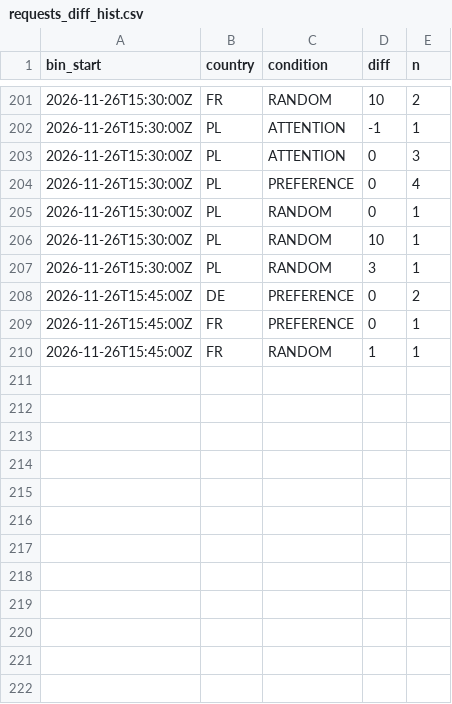
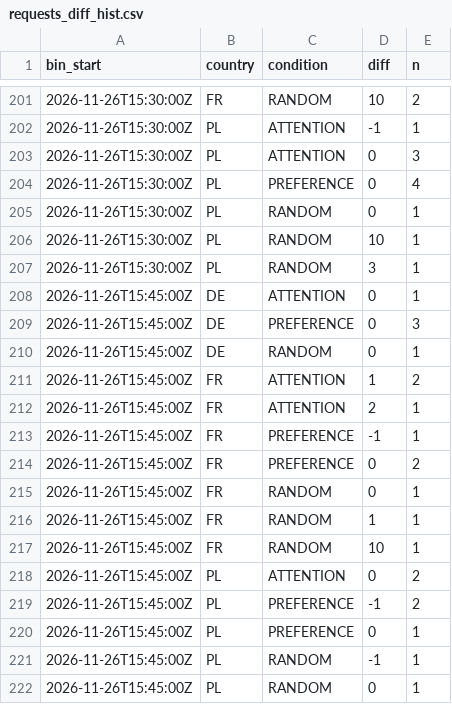
Before and after one commit to btrantruong/preferfeed-status, a CSV file: data/requests_diff_hist.csv, drawn as a sheet; only a part is shown, gaps mark what is left out.

```diff
--- a/data/requests_diff_hist.csv
+++ b/data/requests_diff_hist.csv
@@ -207,4 +207,16 @@ bin_start,country,condition,diff,n
 2026-11-26T15:30:00Z,PL,RANDOM,3,1
-2026-11-26T15:45:00Z,DE,PREFERENCE,0,2
-2026-11-26T15:45:00Z,FR,PREFERENCE,0,1
+2026-11-26T15:45:00Z,DE,ATTENTION,0,1
+2026-11-26T15:45:00Z,DE,PREFERENCE,0,3
+2026-11-26T15:45:00Z,DE,RANDOM,0,1
+2026-11-26T15:45:00Z,FR,ATTENTION,1,2
+2026-11-26T15:45:00Z,FR,ATTENTION,2,1
+2026-11-26T15:45:00Z,FR,PREFERENCE,-1,1
+2026-11-26T15:45:00Z,FR,PREFERENCE,0,2
+2026-11-26T15:45:00Z,FR,RANDOM,0,1
 2026-11-26T15:45:00Z,FR,RANDOM,1,1
+2026-11-26T15:45:00Z,FR,RANDOM,10,1
+2026-11-26T15:45:00Z,PL,ATTENTION,0,2
+2026-11-26T15:45:00Z,PL,PREFERENCE,-1,2
+2026-11-26T15:45:00Z,PL,PREFERENCE,0,1
+2026-11-26T15:45:00Z,PL,RANDOM,-1,1
+2026-11-26T15:45:00Z,PL,RANDOM,0,1
```
Also changed, not shown: data/attempts_hist.csv, data/outcome_bins.csv, 15 other files.
